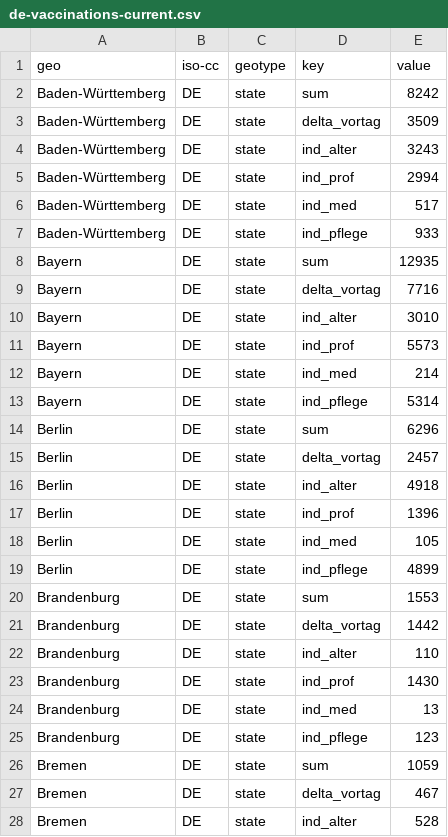
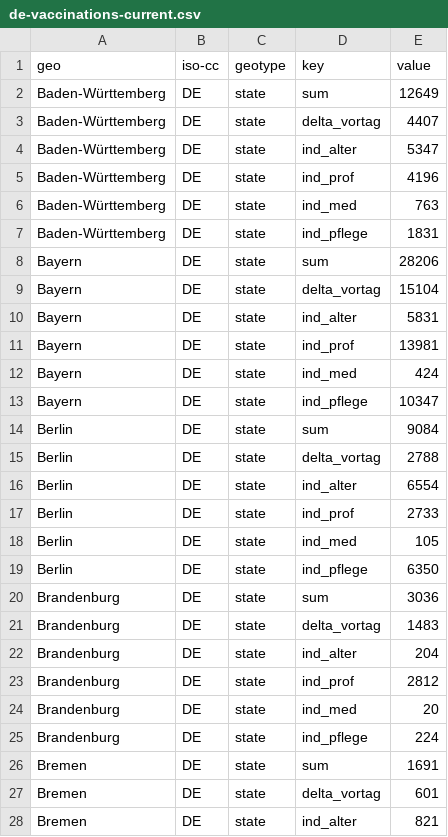
Before and after one commit to n0rdlicht/rki-vaccination-scraper, a CSV file: data/de-vaccinations-current.csv, drawn as a sheet; only a part is shown; the diff covers the shown part only.

```diff
--- a/data/de-vaccinations-current.csv
+++ b/data/de-vaccinations-current.csv
@@ -1,28 +1,28 @@
 geo,iso-cc,geotype,key,value
-Baden-Württemberg,DE,state,sum,8242
-Baden-Württemberg,DE,state,delta_vortag,3509
-Baden-Württemberg,DE,state,ind_alter,3243
-Baden-Württemberg,DE,state,ind_prof,2994
-Baden-Württemberg,DE,state,ind_med,517
-Baden-Württemberg,DE,state,ind_pflege,933
-Bayern,DE,state,sum,12935
-Bayern,DE,state,delta_vortag,7716
-Bayern,DE,state,ind_alter,3010
-Bayern,DE,state,ind_prof,5573
-Bayern,DE,state,ind_med,214
-Bayern,DE,state,ind_pflege,5314
-Berlin,DE,state,sum,6296
-Berlin,DE,state,delta_vortag,2457
-Berlin,DE,state,ind_alter,4918
-Berlin,DE,state,ind_prof,1396
+Baden-Württemberg,DE,state,sum,12649
+Baden-Württemberg,DE,state,delta_vortag,4407
+Baden-Württemberg,DE,state,ind_alter,5347
+Baden-Württemberg,DE,state,ind_prof,4196
+Baden-Württemberg,DE,state,ind_med,763
+Baden-Württemberg,DE,state,ind_pflege,1831
+Bayern,DE,state,sum,28206
+Bayern,DE,state,delta_vortag,15104
+Bayern,DE,state,ind_alter,5831
+Bayern,DE,state,ind_prof,13981
+Bayern,DE,state,ind_med,424
+Bayern,DE,state,ind_pflege,10347
+Berlin,DE,state,sum,9084
+Berlin,DE,state,delta_vortag,2788
+Berlin,DE,state,ind_alter,6554
+Berlin,DE,state,ind_prof,2733
 Berlin,DE,state,ind_med,105
-Berlin,DE,state,ind_pflege,4899
-Brandenburg,DE,state,sum,1553
-Brandenburg,DE,state,delta_vortag,1442
-Brandenburg,DE,state,ind_alter,110
-Brandenburg,DE,state,ind_prof,1430
-Brandenburg,DE,state,ind_med,13
-Brandenburg,DE,state,ind_pflege,123
-Bremen,DE,state,sum,1059
-Bremen,DE,state,delta_vortag,467
-Bremen,DE,state,ind_alter,528
+Berlin,DE,state,ind_pflege,6350
+Brandenburg,DE,state,sum,3036
+Brandenburg,DE,state,delta_vortag,1483
+Brandenburg,DE,state,ind_alter,204
+Brandenburg,DE,state,ind_prof,2812
+Brandenburg,DE,state,ind_med,20
+Brandenburg,DE,state,ind_pflege,224
+Bremen,DE,state,sum,1691
+Bremen,DE,state,delta_vortag,601
+Bremen,DE,state,ind_alter,821
```
Also changed, not shown: 72 edited cells elsewhere in this file, data/de-vaccinations.csv, 1 other file.
